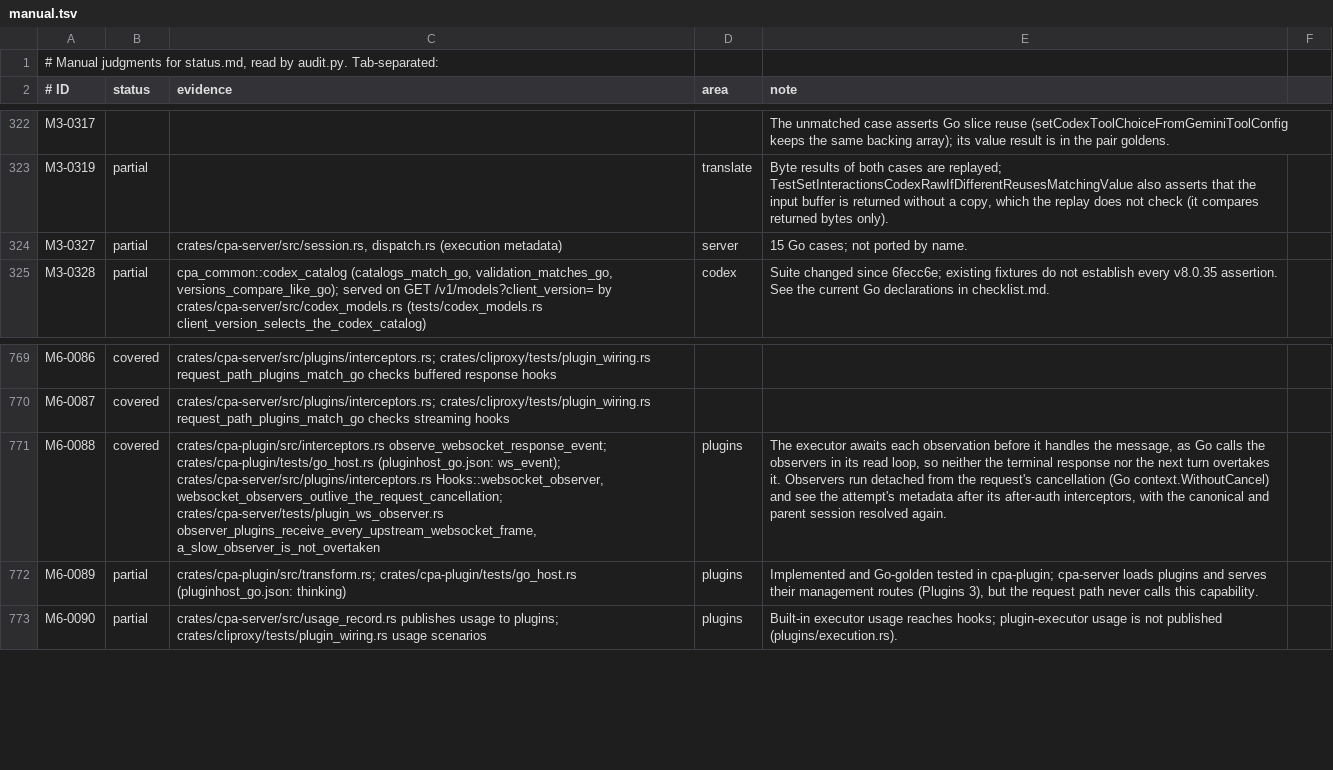
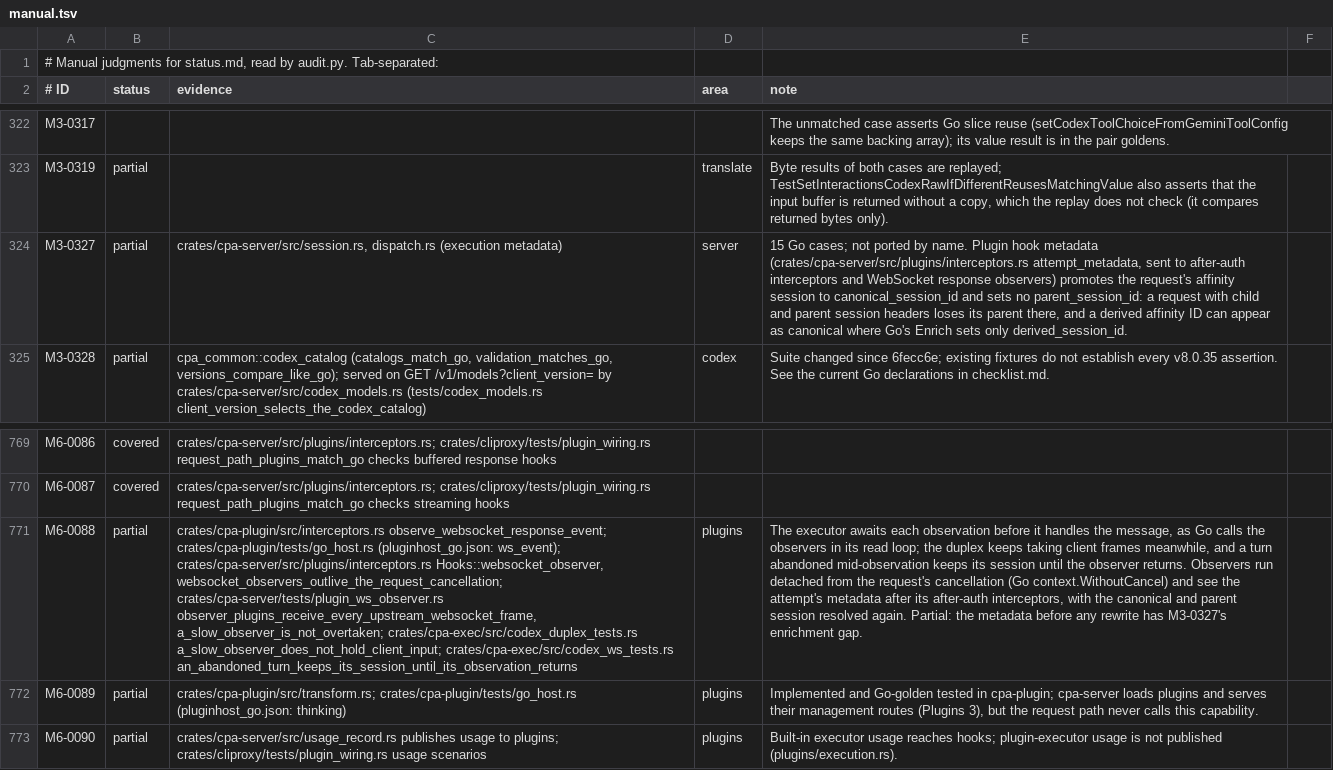
Before and after one commit to DarkEden-coding/sub-api-proxy, a TSV file: docs/parity-audit/manual.tsv, drawn as a sheet; only a part is shown, gaps mark what is left out; the diff names each change by its address in the sheet, - before the commit and + after, or states it on an @@ line.

Commit message:
Codex and xAI turns abandoned mid-observation keep their session until the observer returns

```diff
--- a/docs/parity-audit/manual.tsv
+++ b/docs/parity-audit/manual.tsv
-E324 (note): …by name.
+E324 (note): …by name. Plugin hook metadata (crates/cpa-server/src/plugins/interceptors.rs attempt_metadata, sent to after-auth interceptors and WebSocket response observers) promotes the request's affinity session to canonical_session_id and sets no parent_session_id: a request with child and parent session headers loses its parent there, and a derived affinity ID can appear as canonical where Go's Enrich sets only derived_session_id.
-B771 (status): covered
+B771 (status): partial
-C771 (evidence): …crates/cpa-server/tests/plugin_ws_observer.rs observer_plugins_receive_every_upstream_websocket_frame, a_slow_observer_is_not_overtaken
+C771 (evidence): …crates/cpa-server/tests/plugin_ws_observer.rs observer_plugins_receive_every_upstream_websocket_frame, a_slow_observer_is_not_overtaken; crates/cpa-exec/src/codex_duplex_tests.rs a_slow_observer_does_not_hold_client_input; crates/cpa-exec/src/codex_ws_tests.rs an_abandoned_turn_keeps_its_session_until_its_observation_returns
-E771 (note): …its read loop, so neither the terminal response nor the next turn overtakes it. Observers run detached from the request's cancellation (Go context.WithoutCancel) and see the attempt's metadata after its after-auth interceptors, with the canonical and parent session resolved again.
+E771 (note): …its read loop; the duplex keeps taking client frames meanwhile, and a turn abandoned mid-observation keeps its session until the observer returns. Observers run detached from the request's cancellation (Go context.WithoutCancel) and see the attempt's metadata after its after-auth interceptors, with the canonical and parent session resolved again. Partial: the metadata before any rewrite has M3-0327's enrichment gap.
```
Also changed, not shown: 6 other files.
